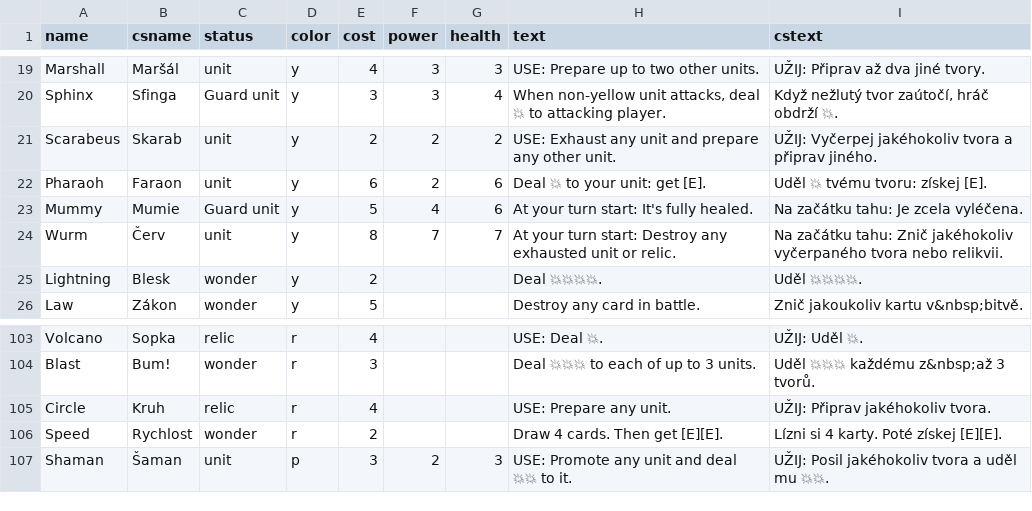
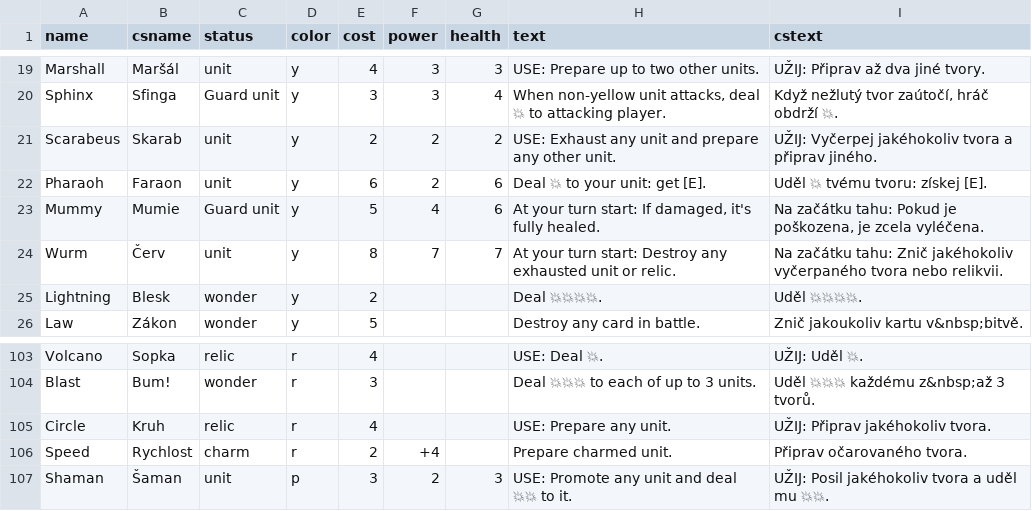
Before and after one commit to jerrylabs/card-generator, a CSV file: mysticelements/cards.csv, drawn as a sheet; only a part is shown, gaps mark what is left out.

Commit message:
Mumie znormalizována, Rychlost vyladěna

```diff
--- a/mysticelements/cards.csv
+++ b/mysticelements/cards.csv
@@ -22,3 +22,3 @@ Scarabeus,Skarab,unit,y,2,2,2,USE: Exhaust any unit and prepare any other unit.,
 Pharaoh,Faraon,unit,y,6,2,6,Deal 💥 to your unit: get [E].,Uděl 💥 tvému tvoru: získej [E].
-Mummy,Mumie,Guard unit,y,5,4,6,At your turn start: It's fully healed.,Na začátku tahu: Je zcela vyléčena.
+Mummy,Mumie,Guard unit,y,5,4,6,"At your turn start: If damaged, it's fully healed.","Na začátku tahu: Pokud je poškozena, je zcela vyléčena."
 Wurm,Červ,unit,y,8,7,7,At your turn start: Destroy any exhausted unit or relic.,Na začátku tahu: Znič jakéhokoliv vyčerpaného tvora nebo relikvii.
@@ -105,3 +105,3 @@ Blast,Bum!,wonder,r,3,,,Deal 💥💥💥 to each of up to 3 units.,Uděl 💥
 Circle,Kruh,relic,r,4,,,USE: Prepare any unit.,UŽIJ: Připrav jakéhokoliv tvora.
-Speed,Rychlost,wonder,r,2,,,Draw 4 cards. Then get [E][E].,Lízni si 4 karty. Poté získej [E][E].
+Speed,Rychlost,charm,r,2,+4,,Prepare charmed unit.,Připrav očarovaného tvora.
 Shaman,Šaman,unit,p,3,2,3,USE: Promote any unit and deal 💥💥 to it.,UŽIJ: Posil jakéhokoliv tvora a uděl mu 💥💥.
```
